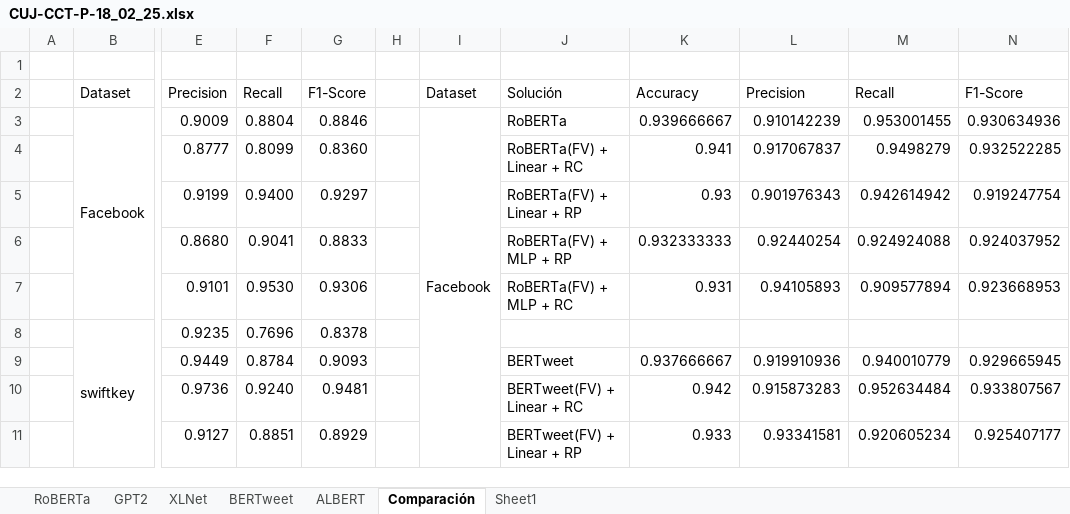
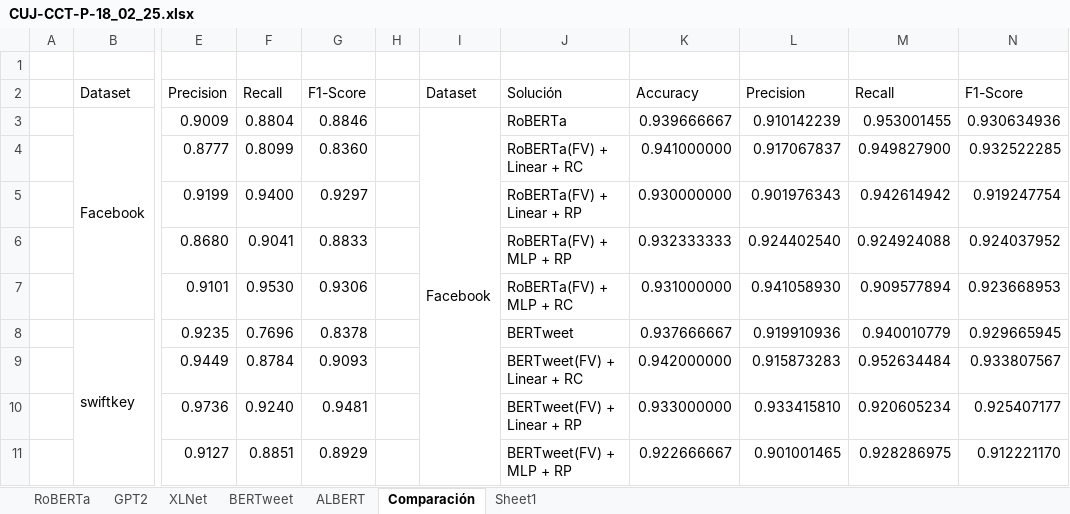
Before and after one commit to RayM11/Requirements-Generation-from-user-reviews, an Excel workbook: Docs/Results/CUJ-CCT-P-18_02_25.xlsx, sheet Comparación, drawn as a sheet; only a part is shown, gaps mark what is left out; values as stored, in another font and other column widths than the file's, no cell formats; removed rows and columns are numbered as before the commit, all else as after; the diff covers the shown part only; the diff names each change by its address in the sheet, - before the commit and + after, or states it on an @@ line.

Commit message:
results, clustring and generation update

```diff
--- a/Docs/Results/CUJ-CCT-P-18_02_25.xlsx (sheet Comparación)
+++ b/Docs/Results/CUJ-CCT-P-18_02_25.xlsx (sheet Comparación)
-I3:I14 merged
+I3:I12 merged
-K4: 0.941
+K4: 0.941000000
-M4: 0.9498279
+M4: 0.949827900
-K5: 0.93
+K5: 0.930000000
-L6: 0.92440254
+L6: 0.924402540
-K7: 0.931
+K7: 0.931000000
-L7: 0.94105893
+L7: 0.941058930
-J8: (empty)
+J8: BERTweet
-K8: (empty)
+K8: 0.937666667
-L8: (empty)
+L8: 0.919910936
-M8: (empty)
+M8: 0.940010779
-N8: (empty)
+N8: 0.929665945
-J9: BERTweet
+J9: BERTweet(FV) + Linear + RC
-K9: 0.937666667
+K9: 0.942000000
-L9: 0.919910936
+L9: 0.915873283
-M9: 0.940010779
+M9: 0.952634484
-N9: 0.929665945
+N9: 0.933807567
-J10: BERTweet(FV) + Linear + RC
+J10: BERTweet(FV) + Linear + RP
-K10: 0.942
+K10: 0.933000000
-L10: 0.915873283
+L10: 0.933415810
-M10: 0.952634484
+M10: 0.920605234
-N10: 0.933807567
+N10: 0.925407177
-J11: BERTweet(FV) + Linear + RP
+J11: BERTweet(FV) + MLP + RP
-K11: 0.933
+K11: 0.922666667
-L11: 0.93341581
+L11: 0.901001465
-M11: 0.920605234
+M11: 0.928286975
-N11: 0.925407177
+N11: 0.912221170
```
Also changed, not shown: 17 added rows, 17 removed rows, 125 edited cells and merged cells elsewhere in this sheet, sheet Sheet1, cell formats, 19 other files.
